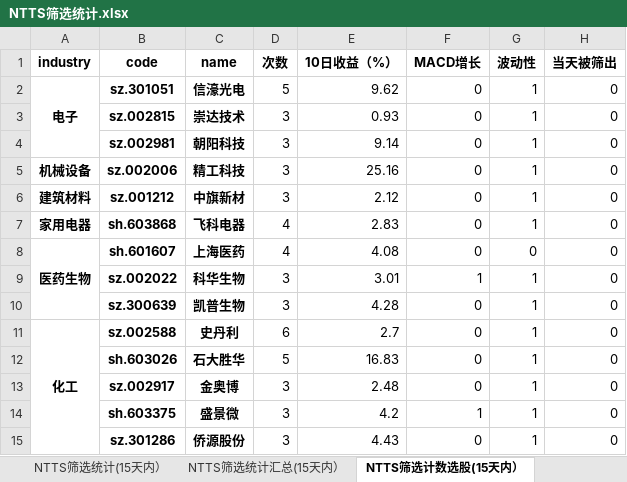
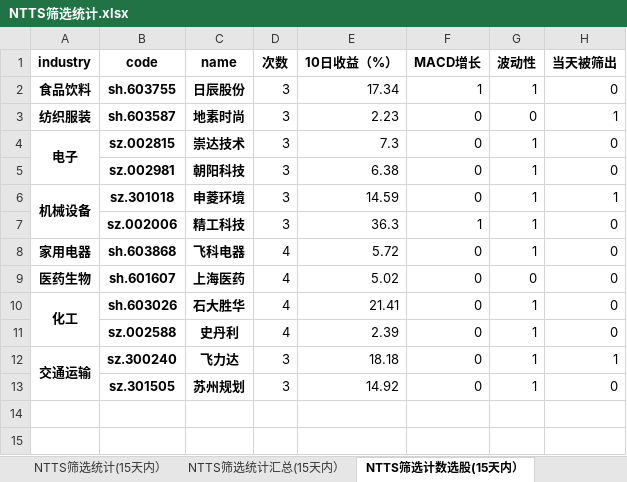
Before and after one commit to wusuaya/ever, an Excel workbook: NTTS筛选统计.xlsx, sheet NTTS筛选计数选股(15天内）, drawn as a sheet; values as stored, in another font and other column widths than the file's, no borders; removed rows and columns are numbered as before the commit, all else as after; the diff names each change by its address in the sheet, - before the commit and + after, or states it on an @@ line.

```diff
--- a/NTTS筛选统计.xlsx (sheet NTTS筛选计数选股(15天内）)
+++ b/NTTS筛选统计.xlsx (sheet NTTS筛选计数选股(15天内）)
-row 2: 电子 | sz.301051 | 信濠光电 | 5 | 9.62 | 0 | 1 | 0
+row 2: 食品饮料 | sh.603755 | 日辰股份 | 3 | 17.34 | 1 | 1 | 0
+row 3: 纺织服装 | sh.603587 | 地素时尚 | 3 | 2.23 | 0 | 0 | 1
-A4 (industry): (empty)
+A4 (industry): 电子
+A4:A5 merged
-E4 (10日收益（%）): 0.93
+E4 (10日收益（%）): 7.3
-E5 (10日收益（%）): 9.14
+E5 (10日收益（%）): 6.38
+row 6: 机械设备 | sz.301018 | 申菱环境 | 3 | 14.59 | 0 | 1 | 1
-A7 (industry): 机械设备
+A7 (industry): (empty)
-E7 (10日收益（%）): 25.16
+E7 (10日收益（%）): 36.3
-F7 (MACD增长): 0
+F7 (MACD增长): 1
-row 6: 建筑材料 | sz.001212 | 中旗新材 | 3 | 2.12 | 0 | 1 | 0
-E8 (10日收益（%）): 2.83
+E8 (10日收益（%）): 5.72
-A8:A10 merged
-E9 (10日收益（%）): 4.08
+E9 (10日收益（%）): 5.02
-row 9:  | sz.002022 | 科华生物 | 3 | 3.01 | 1 | 1 | 0
-row 10:  | sz.300639 | 凯普生物 | 3 | 4.28 | 0 | 1 | 0
-row 11: 化工 | sz.002588 | 史丹利 | 6 | 2.7 | 0 | 1 | 0
-A10 (industry): (empty)
+A10 (industry): 化工
+A10:A11 merged
-D10 (次数): 5
+D10 (次数): 4
-E10 (10日收益（%）): 16.83
+E10 (10日收益（%）): 21.41
-row 13:  | sz.002917 | 金奥博 | 3 | 2.48 | 0 | 1 | 0
-row 14:  | sh.603375 | 盛景微 | 3 | 4.2 | 1 | 1 | 0
+row 11:  | sz.002588 | 史丹利 | 4 | 2.39 | 0 | 1 | 0
+row 12: 交通运输 | sz.300240 | 飞力达 | 3 | 18.18 | 0 | 1 | 1
-B13 (code): sz.301286
+B13 (code): sz.301505
-C13 (name): 侨源股份
+C13 (name): 苏州规划
-E13 (10日收益（%）): 4.43
+E13 (10日收益（%）): 14.92
```
Also changed, not shown: sheet NTTS筛选统计(15天内）, sheet 策略叠加统计（2024-11-29), sheet NTTS筛选统计汇总(15天内）, sheet NTTS筛选行业统计(15天内）, other sheet tabs.
